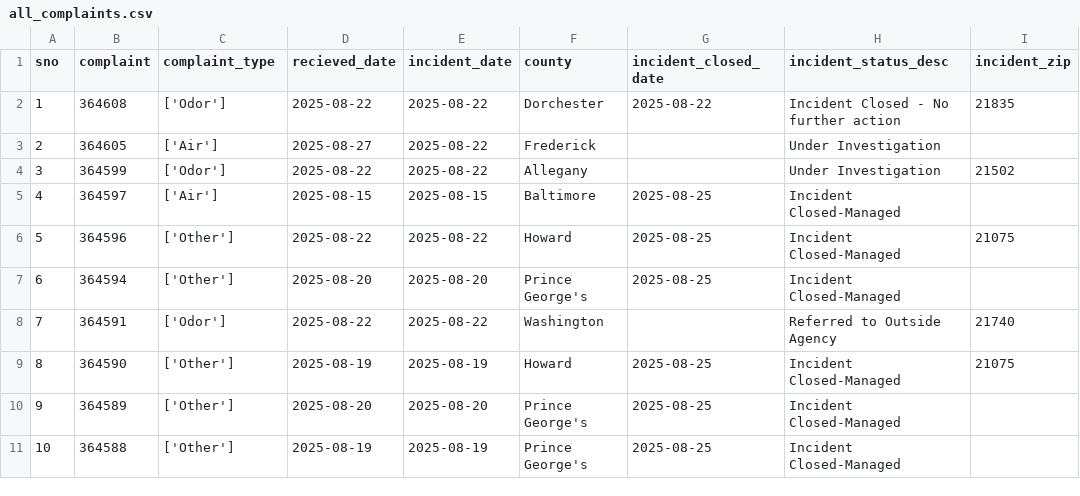
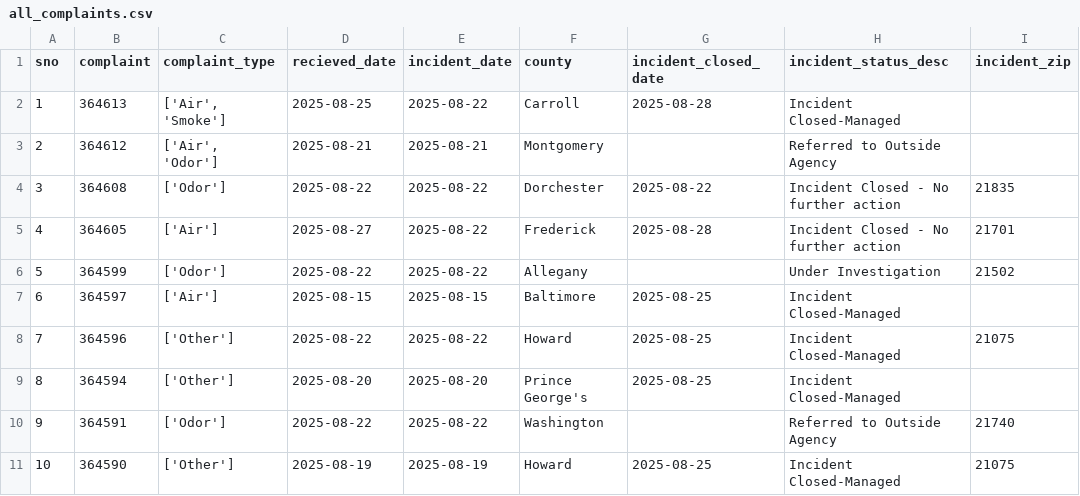
Before and after one commit to shmcminn/live-nicar-pipeline, a CSV file: exported_data/all_complaints.csv, drawn as a sheet; only a part is shown; the shorter side is filled out with more unchanged rows; addresses are those after the commit; the diff names each change by its address in the sheet, - before the commit and + after, or states it on an @@ line.

Commit message:
Automated commit from GitHub Actions

```diff
--- a/exported_data/all_complaints.csv
+++ b/exported_data/all_complaints.csv
+row 2: 1 | 364613 | ['Air', 'Smoke'] | 2025-08-25 | 2025-08-22 | Carroll | 2025-08-28 | Incident Closed-Managed
+row 3: 2 | 364612 | ['Air', 'Odor'] | 2025-08-21 | 2025-08-21 | Montgomery |  | Referred to Outside Agency
@@ column A (sno) renumbered from row 4 down @@
-G5 (incident_closed_date): (empty)
+G5 (incident_closed_date): 2025-08-28
-H5 (incident_status_desc): Under Investigation
+H5 (incident_status_desc): Incident Closed - No further action
-I5 (incident_zip): (empty)
+I5 (incident_zip): 21701
```
Also changed, not shown: exported_data/complaint_type_frequency.csv, exported_data/county_frequency.csv, 1 other file.
